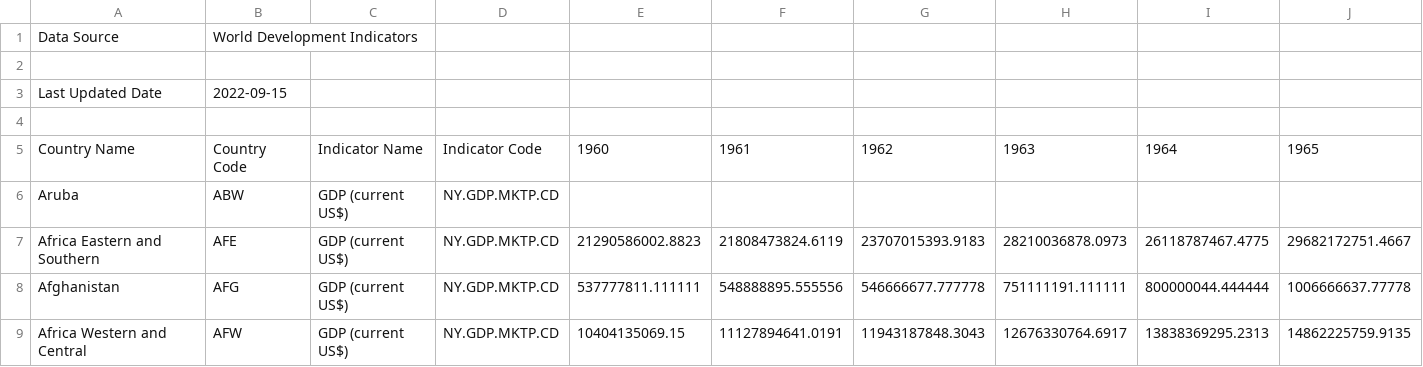
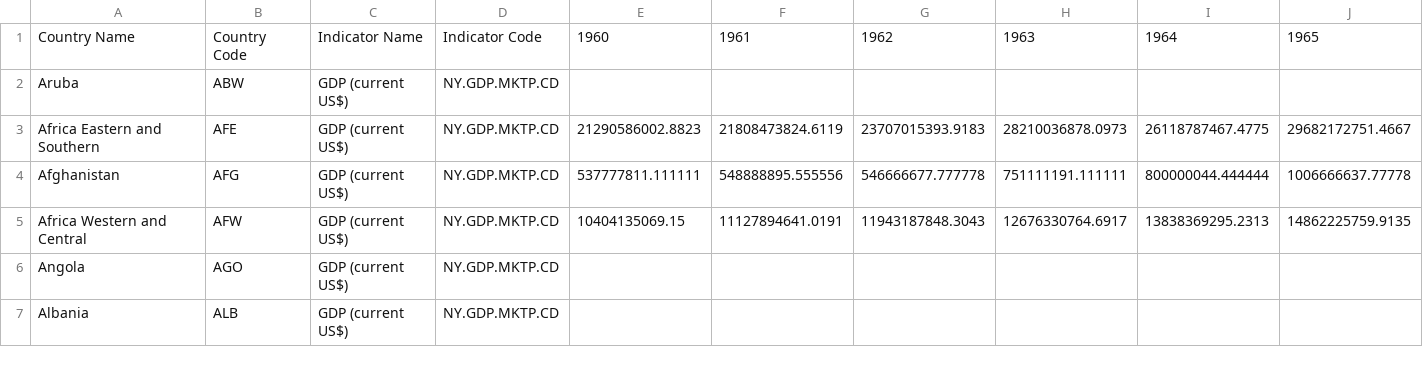
Before and after one commit to kamranuz/nis-network, a CSV file: Данные/GDP/API_NY.GDP.MKTP.CD_DS2_en_csv_v2_4498988.csv, drawn as a sheet; only a part is shown; the shorter side is filled out with more unchanged rows; rows hold the shown columns only; the diff names each change by its address in the sheet, - before the commit and + after, or states it on an @@ line.

Commit message:
Update API_NY.GDP.MKTP.CD_DS2_en_csv_v2_4498988.csv

```diff
--- a/Данные/GDP/API_NY.GDP.MKTP.CD_DS2_en_csv_v2_4498988.csv
+++ b/Данные/GDP/API_NY.GDP.MKTP.CD_DS2_en_csv_v2_4498988.csv
-row 1: Data Source | World Development Indicators
-row 2: (empty)
-row 3: Last Updated Date | 2022-09-15
-row 4: (empty)
```
